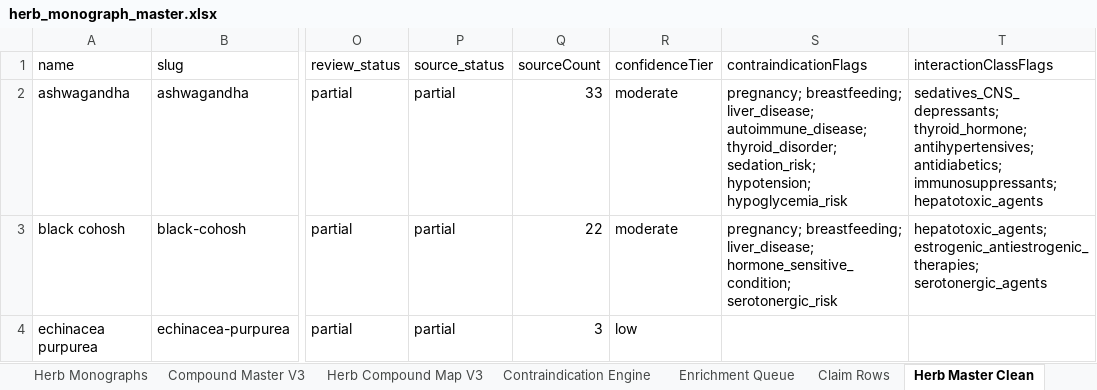
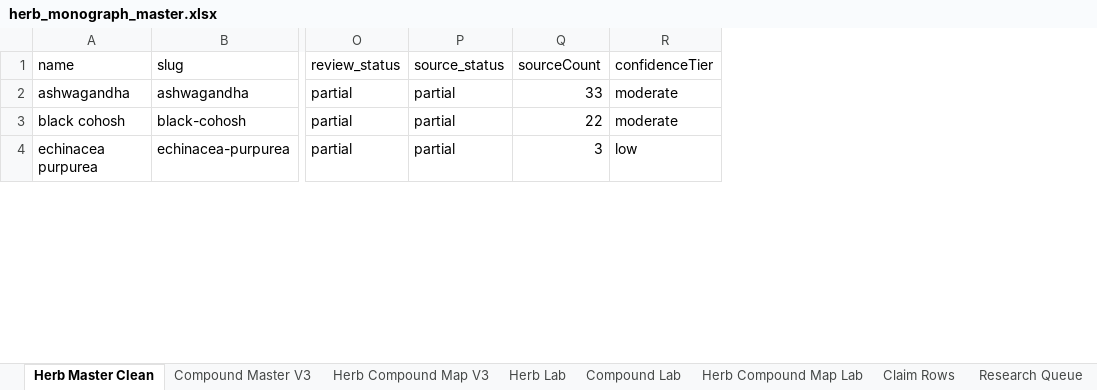
Before and after one commit to Razzleberrytt/hippie-scientist-site, an Excel workbook: data-sources/herb_monograph_master.xlsx, sheet Herb Master Clean, drawn as a sheet; only a part is shown, gaps mark what is left out; values as stored, in another font and other column widths than the file's, no borders; the diff covers the shown part only; the diff names each change by its address in the sheet, - before the commit and + after, or states it on an @@ line.

```diff
--- a/data-sources/herb_monograph_master.xlsx (sheet Herb Master Clean)
+++ b/data-sources/herb_monograph_master.xlsx (sheet Herb Master Clean)
-sheet tab: Contraindication Engine
+sheet tab: Herb Lab
-sheet tab: Enrichment Queue
+sheet tab: Compound Lab
-sheet tab: Herb Monographs
+sheet tab: Herb Compound Map Lab
@@ sheet tab order changed: Herb Master Clean | Compound Master V3 | Herb Compound Map V3 | Herb Lab | Compound Lab | Herb Compound Map Lab | Claim Rows | Research Queue @@
-column S (contraindicationFlags), rows 2-3: pregnancy; breastfeeding; liver_disease; autoimmune_disease; thyroid_disorder; sedation_risk; hypotension; hypoglycemia_risk | pregnancy; breastfeeding; liver_disease; hormone_sensitive_condition; serotonergic_risk
-column T (interactionClassFlags), rows 2-3: sedatives_CNS_depressants; thyroid_hormone; antihypertensives; antidiabetics; immunosuppressants; hepatotoxic_agents | hepatotoxic_agents; estrogenic_antiestrogenic_therapies; serotonergic_agents
```
Also changed, not shown: 24 edited cells elsewhere in this sheet, sheet Herb Lab, sheet Compound Lab, sheet README, sheet Research Queue, sheet Compound Master V3, sheet Herb Compound Map V3, 1 more sheet, other sheet tabs.
